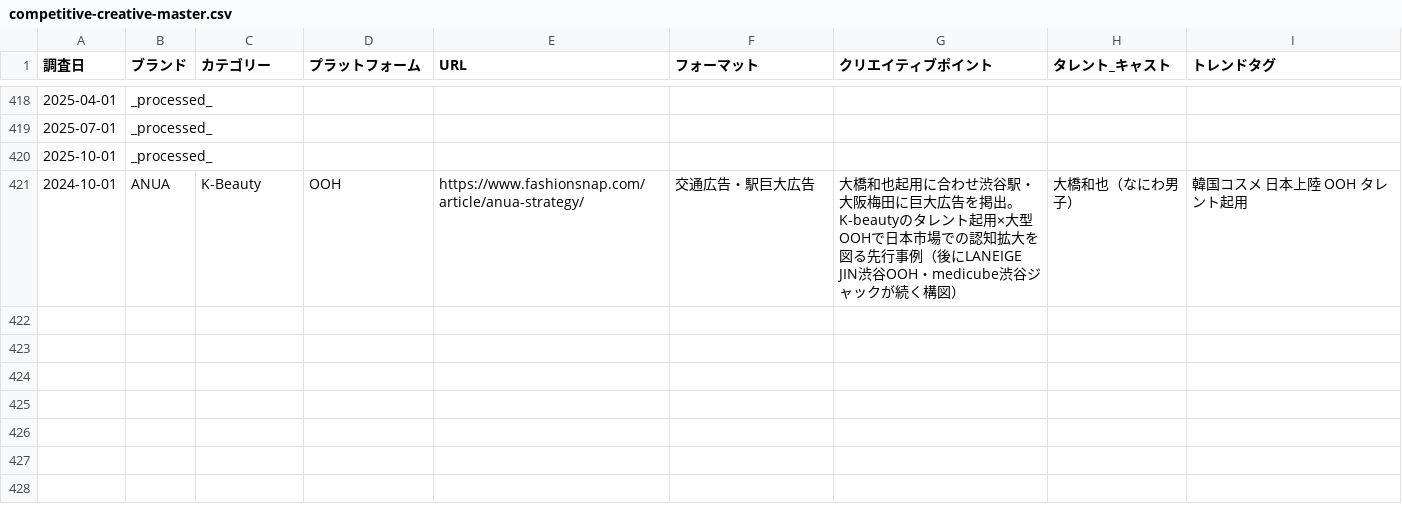
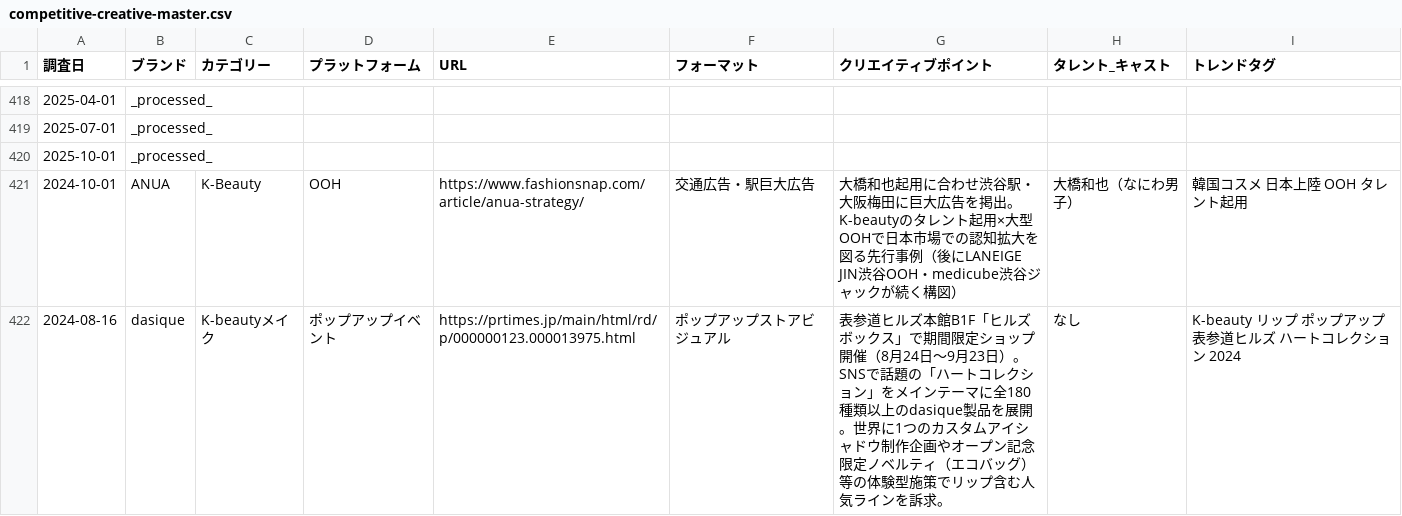
Before and after one commit to mizutani-yuta-git/claude-management, a CSV file: output/trends/competitive-creative-master.csv, drawn as a sheet; only a part is shown, gaps mark what is left out.

```diff
--- a/output/trends/competitive-creative-master.csv
+++ b/output/trends/competitive-creative-master.csv
@@ -421 +421,2 @@
 2024-10-01,ANUA,K-Beauty,OOH,https://www.fashionsnap.com/article/anua-strategy/,交通広告・駅巨大広告,大橋和也起用に合わせ渋谷駅・大阪梅田に巨大広告を掲出。K-beautyのタレント起用×大型OOHで日本市場での認知拡大を図る先行事例（後にLANEIGE JIN渋谷OOH・medicube渋谷ジャックが続く構図）,大橋和也（なにわ男子）,韓国コスメ 日本上陸 OOH タレント起用
+2024-08-16,dasique,K-beautyメイク,ポップアップイベント,https://prtimes.jp/main/html/rd/p/000000123.000013975.html,ポップアップストアビジュアル,"表参道ヒルズ本館B1F「ヒルズ ボックス」で期間限定ショップ開催（8月24日〜9月23日）。SNSで話題の「ハートコレクション」をメインテーマに全180種類以上のdasique製品を展開。世界に1つのカスタムアイシャドウ制作企画やオープン記念限定ノベルティ（エコバッグ）等の体験型施策でリップ含む人気ラインを訴求。",なし,"K-beauty リップ ポップアップ 表参道ヒルズ ハートコレクション 2024"
```
Also changed, not shown: output/trends/competitive-news-master.csv.
